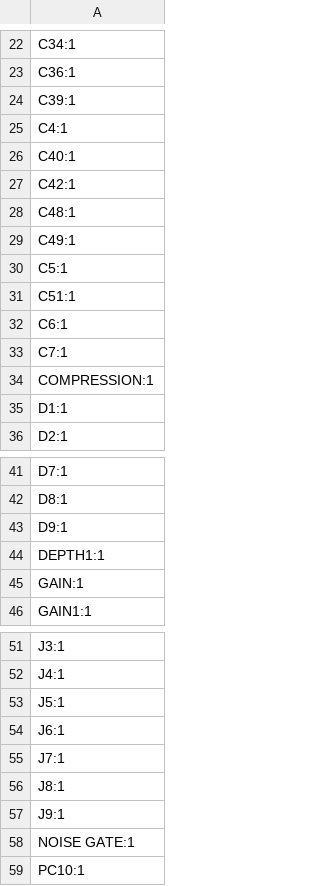
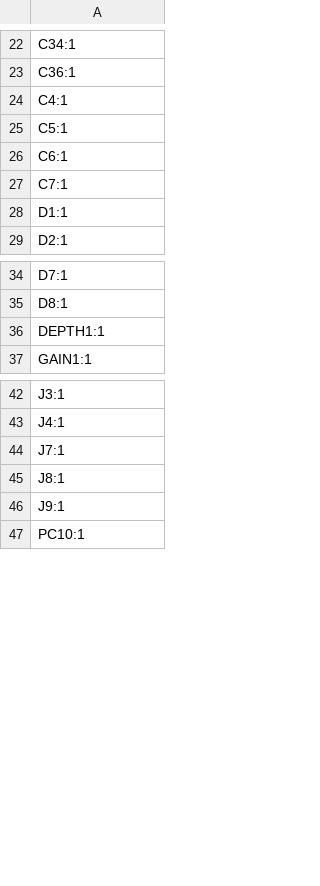
Before and after one commit to GoTouchGra55/Pedalboard, a CSV file: production/designators.csv, drawn as a sheet; only a part is shown, gaps mark what is left out; the diff covers the shown part only; the diff names each change by its address in the sheet, - before the commit and + after, or states it on an @@ line.

```diff
--- a/production/designators.csv
+++ b/production/designators.csv
-row 24: C39:1
-row 26: C40:1
-row 27: C42:1
-row 28: C48:1
-row 29: C49:1
-row 31: C51:1
-row 34: COMPRESSION:1
-row 43: D9:1
-row 45: GAIN:1
-row 53: J5:1
-row 54: J6:1
-row 58: NOISE GATE:1
```
Also changed, not shown: 21 removed rows elsewhere in this file, production/bom.csv, production/positions.csv, 10 other files.
